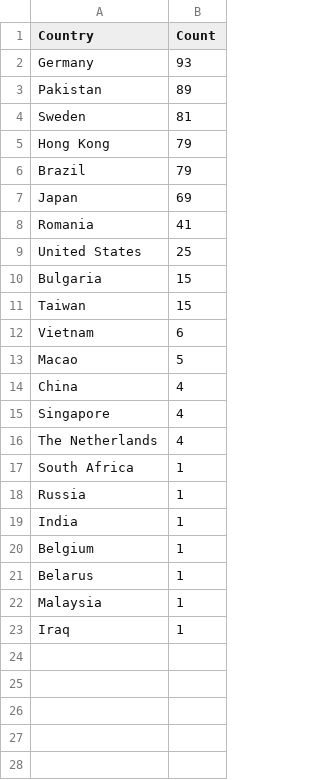
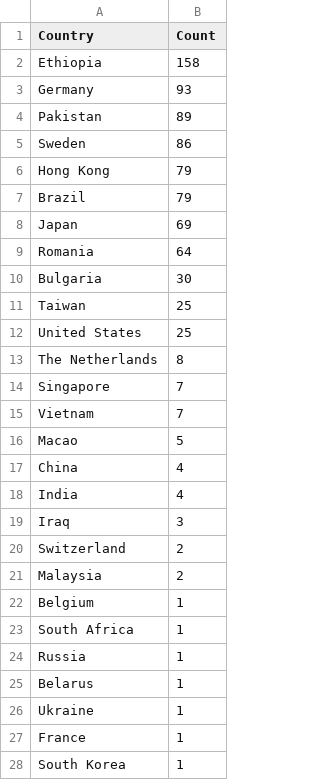
Before and after one commit to Prabhath-de/cowrie-analysis, a CSV file: csv/countries.csv, drawn as a sheet.

```diff
--- a/csv/countries.csv
+++ b/csv/countries.csv
@@ -1,5 +1,6 @@
 Country,Count
+Ethiopia,158
 Germany,93
 Pakistan,89
-Sweden,81
+Sweden,86
 Hong Kong,79
@@ -7,17 +8,21 @@ Brazil,79
 Japan,69
-Romania,41
+Romania,64
+Bulgaria,30
+Taiwan,25
 United States,25
-Bulgaria,15
-Taiwan,15
-Vietnam,6
+The Netherlands,8
+Singapore,7
+Vietnam,7
 Macao,5
 China,4
-Singapore,4
-The Netherlands,4
+India,4
+Iraq,3
+Switzerland,2
+Malaysia,2
+Belgium,1
 South Africa,1
 Russia,1
-India,1
-Belgium,1
 Belarus,1
-Malaysia,1
-Iraq,1
+Ukraine,1
+France,1
+South Korea,1
```
Also changed, not shown: csv/passwords.csv, csv/top_ips.csv, 9 other files.
